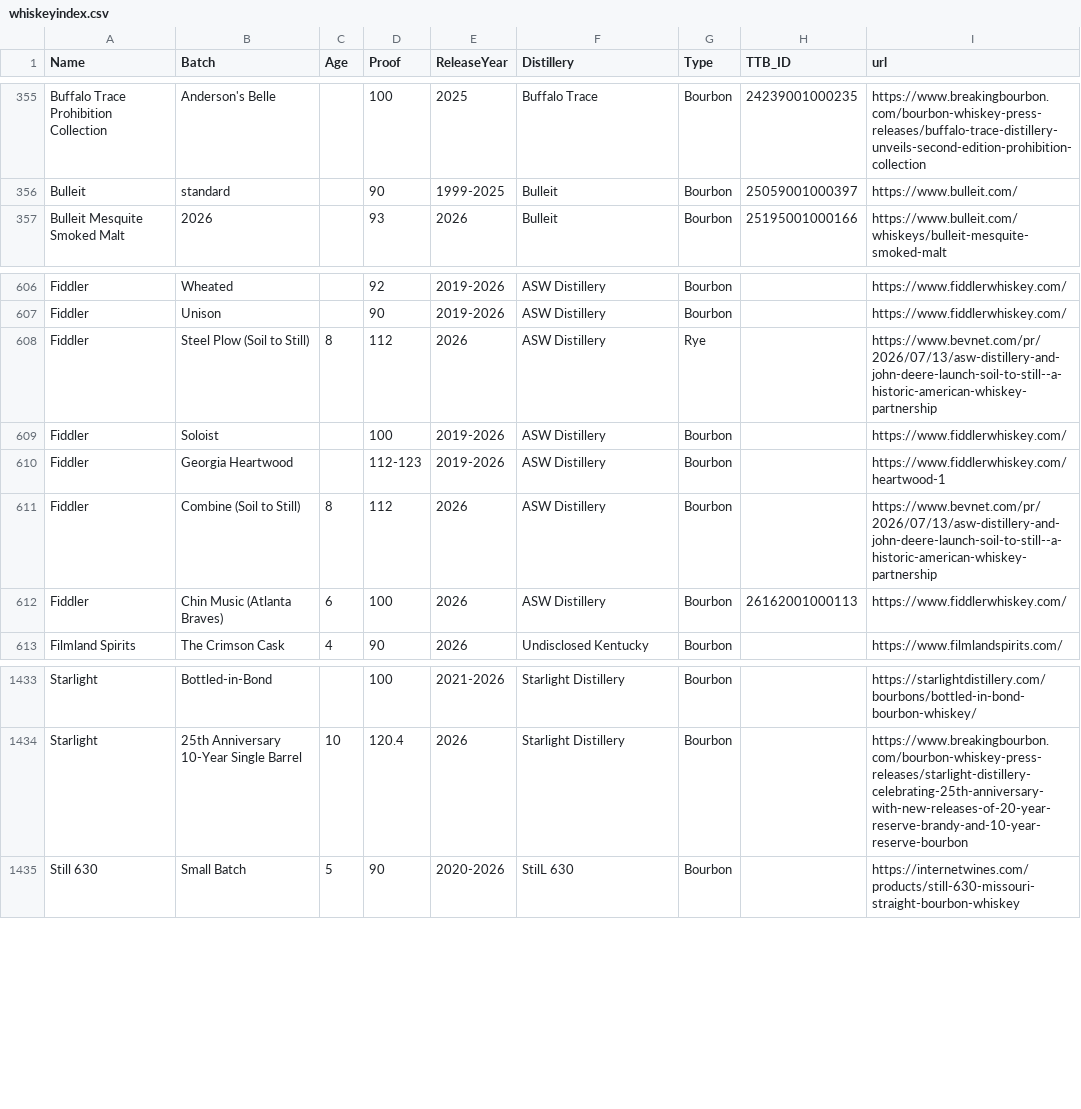
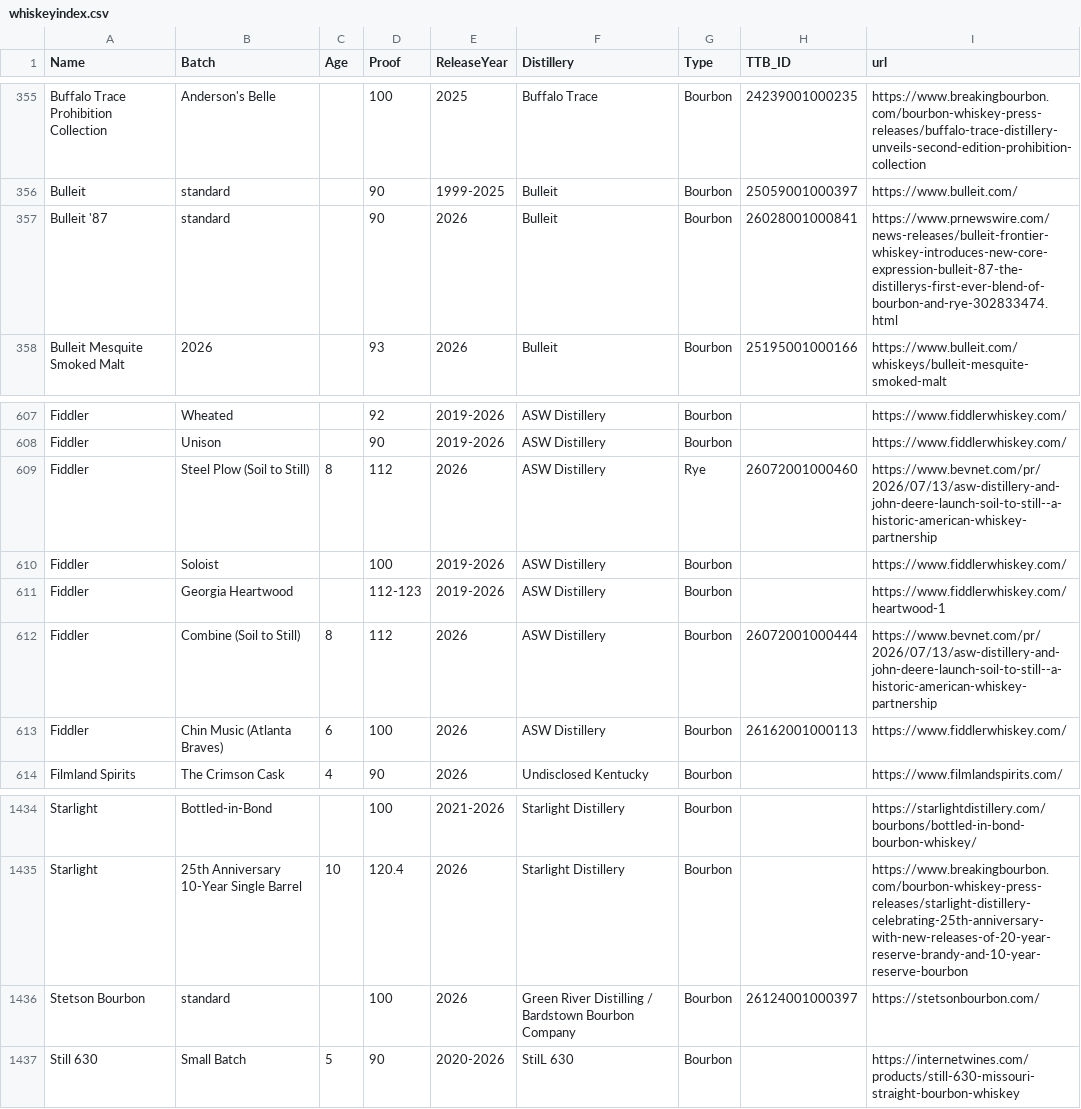
Before and after one commit to weshaggard/whiskeyproofs, a CSV file: _data/whiskeyindex.csv, drawn as a sheet; only a part is shown, gaps mark what is left out.

```diff
--- a/_data/whiskeyindex.csv
+++ b/_data/whiskeyindex.csv
@@ -356,2 +356,3 @@ Buffalo Trace Prohibition Collection,Anderson's Belle,,100,2025,Buffalo Trace,Bo
 Bulleit,standard,,90,1999-2025,Bulleit,Bourbon,25059001000397,https://www.bulleit.com/
+Bulleit '87,standard,,90,2026,Bulleit,Bourbon,26028001000841,https://www.prnewswire.com/news-releases/bulleit-frontier-whiskey-introduces-new-core-expression-bulleit-87-the-distillerys-first-ever-blend-of-bourbon-and-rye-302833474.html
 Bulleit Mesquite Smoked Malt,2026,,93,2026,Bulleit,Bourbon,25195001000166,https://www.bulleit.com/whiskeys/bulleit-mesquite-smoked-malt
@@ -607,6 +608,6 @@ Fiddler,Wheated,,92,2019-2026,ASW Distillery,Bourbon,,https://www.fiddlerwhiskey
 Fiddler,Unison,,90,2019-2026,ASW Distillery,Bourbon,,https://www.fiddlerwhiskey.com/
-Fiddler,Steel Plow (Soil to Still),8,112,2026,ASW Distillery,Rye,,https://www.bevnet.com/pr/2026/07/13/asw-distillery-and-john-deere-launch-soil-to-still--a-historic-american-whiskey-partnership
+Fiddler,Steel Plow (Soil to Still),8,112,2026,ASW Distillery,Rye,26072001000460,https://www.bevnet.com/pr/2026/07/13/asw-distillery-and-john-deere-launch-soil-to-still--a-historic-american-whiskey-partnership
 Fiddler,Soloist,,100,2019-2026,ASW Distillery,Bourbon,,https://www.fiddlerwhiskey.com/
 Fiddler,Georgia Heartwood,,112-123,2019-2026,ASW Distillery,Bourbon,,https://www.fiddlerwhiskey.com/heartwood-1
-Fiddler,Combine (Soil to Still),8,112,2026,ASW Distillery,Bourbon,,https://www.bevnet.com/pr/2026/07/13/asw-distillery-and-john-deere-launch-soil-to-still--a-historic-american-whiskey-partnership
+Fiddler,Combine (Soil to Still),8,112,2026,ASW Distillery,Bourbon,26072001000444,https://www.bevnet.com/pr/2026/07/13/asw-distillery-and-john-deere-launch-soil-to-still--a-historic-american-whiskey-partnership
 Fiddler,Chin Music (Atlanta Braves),6,100,2026,ASW Distillery,Bourbon,26162001000113,https://www.fiddlerwhiskey.com/
@@ -1434,2 +1435,3 @@ Starlight,Bottled-in-Bond,,100,2021-2026,Starlight Distillery,Bourbon,,https://s
 Starlight,25th Anniversary 10-Year Single Barrel,10,120.4,2026,Starlight Distillery,Bourbon,,https://www.breakingbourbon.com/bourbon-whiskey-press-releases/starlight-distillery-celebrating-25th-anniversary-with-new-releases-of-20-year-reserve-brandy-and-10-year-reserve-bourbon
+Stetson Bourbon,standard,,100,2026,Green River Distilling / Bardstown Bourbon Company,Bourbon,26124001000397,https://stetsonbourbon.com/
 Still 630,Small Batch,5,90,2020-2026,StilL 630,Bourbon,,https://internetwines.com/products/still-630-missouri-straight-bourbon-whiskey
```
